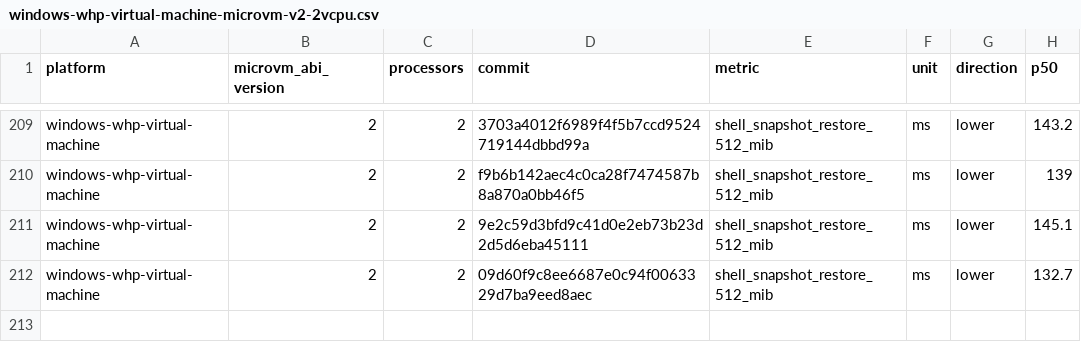
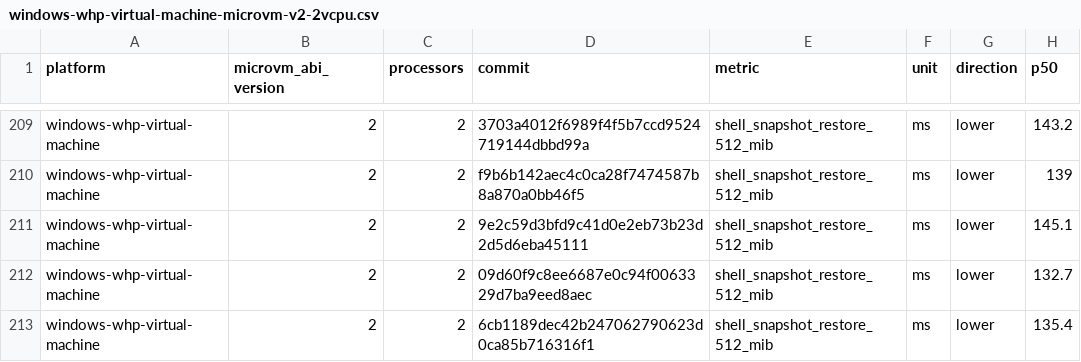
Before and after one commit to 56steve/nvx, a CSV file: data/windows-whp-virtual-machine-microvm-v2-2vcpu.csv, drawn as a sheet; only a part is shown, gaps mark what is left out; the diff names each change by its address in the sheet, - before the commit and + after, or states it on an @@ line.

```diff
--- a/data/windows-whp-virtual-machine-microvm-v2-2vcpu.csv
+++ b/data/windows-whp-virtual-machine-microvm-v2-2vcpu.csv
+row 213: windows-whp-virtual-machine | 2 | 2 | 6cb1189dec42b247062790623d0ca85b716316f1 | shell_snapshot_restore_512_mib | ms | lower | 135.4
```
Also changed, not shown: data/linux-kvm-virtual-machine-microvm-v2-1vcpu.csv, data/linux-mshv-virtual-machine-microvm-v2-1vcpu.csv, 9 other files.
